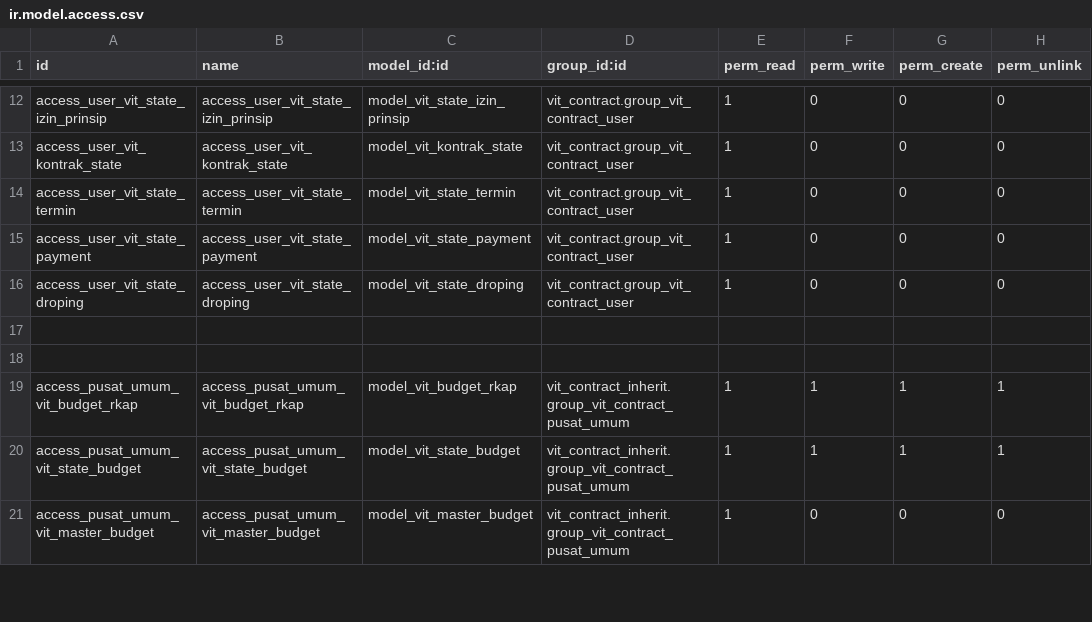
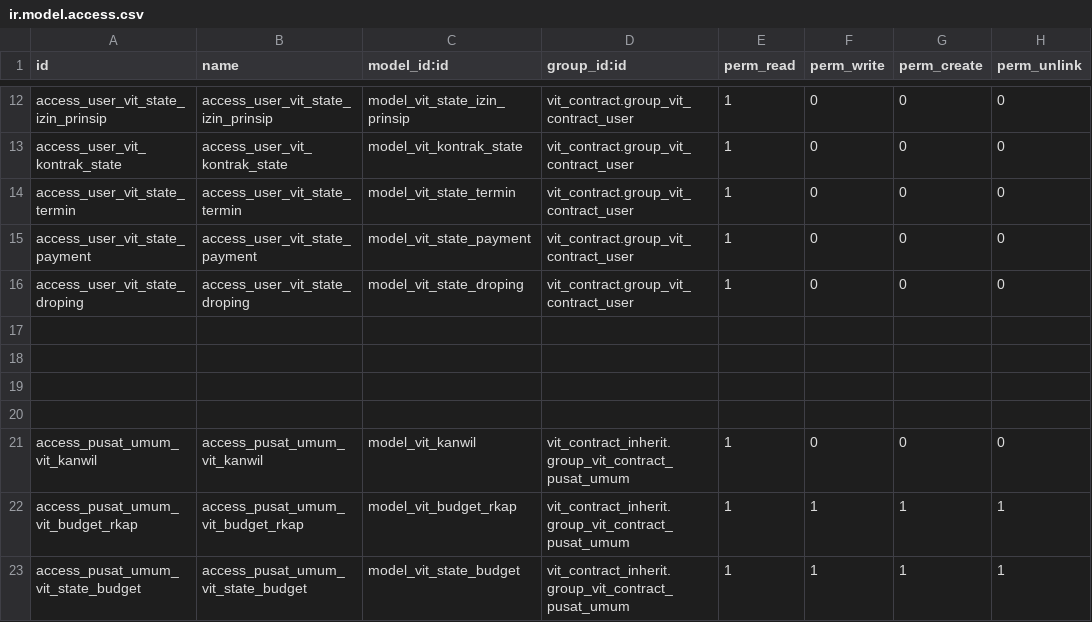
Before and after one commit to akhdaniel/smart-contract, a CSV file: vit_contract_inherit/security/ir.model.access.csv, drawn as a sheet; only a part is shown, gaps mark what is left out; the shorter side is filled out with more unchanged rows.

Commit message:
ADD

```diff
--- a/vit_contract_inherit/security/ir.model.access.csv
+++ b/vit_contract_inherit/security/ir.model.access.csv
@@ -18,2 +18,5 @@ access_user_vit_state_droping,access_user_vit_state_droping,model_vit_state_drop
 
+
+
+access_pusat_umum_vit_kanwil,access_pusat_umum_vit_kanwil,model_vit_kanwil,vit_contract_inherit.group_vit_contract_pusat_umum,1,0,0,0
 access_pusat_umum_vit_budget_rkap,access_pusat_umum_vit_budget_rkap,model_vit_budget_rkap,vit_contract_inherit.group_vit_contract_pusat_umum,1,1,1,1
```
